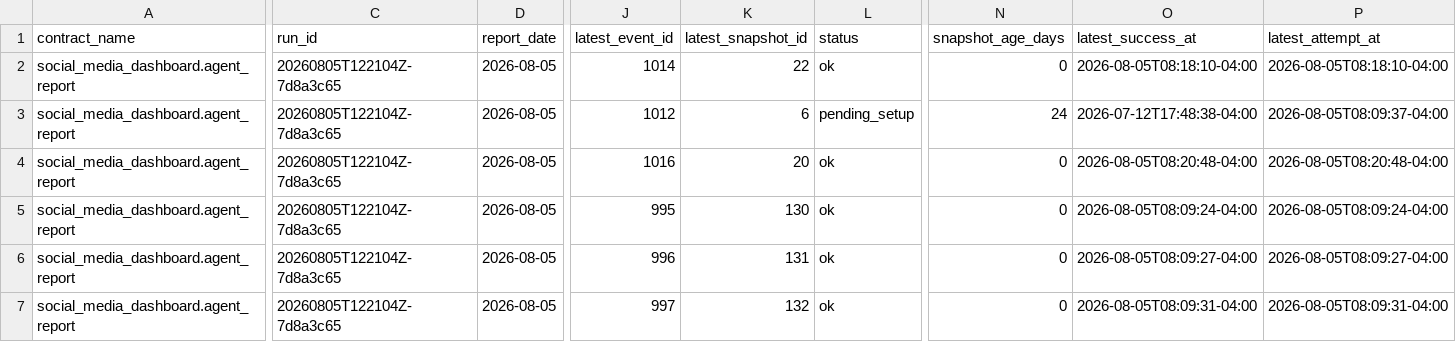
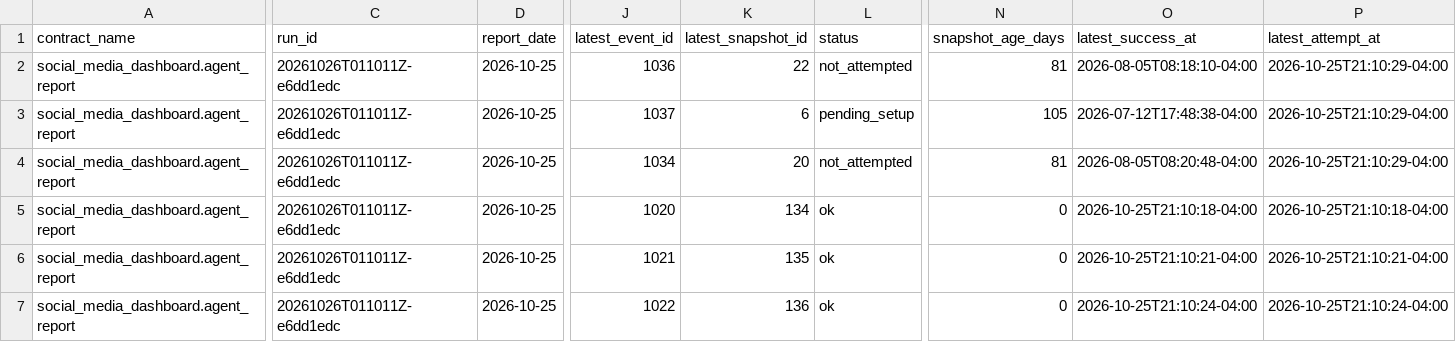
Before and after one commit to Trippaeon3/sublime-social-tracker-site, a CSV file: dashboard/data/agent_source_status.csv, drawn as a sheet; only a part is shown, gaps mark what is left out; the diff covers the shown part only; the diff names each change by its address in the sheet, - before the commit and + after, or states it on an @@ line.

```diff
--- a/dashboard/data/agent_source_status.csv
+++ b/dashboard/data/agent_source_status.csv
-C2:C7 (run_id): 20260805T122104Z-7d8a3c65
+C2:C7 (run_id): 20261026T011011Z-e6dd1edc
-D2:D7 (report_date): 2026-08-05
+D2:D7 (report_date): 2026-10-25
-J2 (latest_event_id): 1014
+J2 (latest_event_id): 1036
-L2 (status): ok
+L2 (status): not_attempted
-N2 (snapshot_age_days): 0
+N2 (snapshot_age_days): 81
-P2 (latest_attempt_at): 2026-08-05T08:18:10-04:00
+P2 (latest_attempt_at): 2026-10-25T21:10:29-04:00
-J3 (latest_event_id): 1012
+J3 (latest_event_id): 1037
-N3 (snapshot_age_days): 24
+N3 (snapshot_age_days): 105
-P3 (latest_attempt_at): 2026-08-05T08:09:37-04:00
+P3 (latest_attempt_at): 2026-10-25T21:10:29-04:00
-J4 (latest_event_id): 1016
+J4 (latest_event_id): 1034
-L4 (status): ok
+L4 (status): not_attempted
-N4 (snapshot_age_days): 0
+N4 (snapshot_age_days): 81
-P4 (latest_attempt_at): 2026-08-05T08:20:48-04:00
+P4 (latest_attempt_at): 2026-10-25T21:10:29-04:00
-J5 (latest_event_id): 995
+J5 (latest_event_id): 1020
-K5 (latest_snapshot_id): 130
+K5 (latest_snapshot_id): 134
-O5 (latest_success_at): 2026-08-05T08:09:24-04:00
+O5 (latest_success_at): 2026-10-25T21:10:18-04:00
-P5 (latest_attempt_at): 2026-08-05T08:09:24-04:00
+P5 (latest_attempt_at): 2026-10-25T21:10:18-04:00
-J6 (latest_event_id): 996
+J6 (latest_event_id): 1021
-K6 (latest_snapshot_id): 131
+K6 (latest_snapshot_id): 135
-O6 (latest_success_at): 2026-08-05T08:09:27-04:00
+O6 (latest_success_at): 2026-10-25T21:10:21-04:00
-P6 (latest_attempt_at): 2026-08-05T08:09:27-04:00
+P6 (latest_attempt_at): 2026-10-25T21:10:21-04:00
-J7 (latest_event_id): 997
+J7 (latest_event_id): 1022
-K7 (latest_snapshot_id): 132
+K7 (latest_snapshot_id): 136
-O7 (latest_success_at): 2026-08-05T08:09:31-04:00
+O7 (latest_success_at): 2026-10-25T21:10:24-04:00
-P7 (latest_attempt_at): 2026-08-05T08:09:31-04:00
+P7 (latest_attempt_at): 2026-10-25T21:10:24-04:00
```
Also changed, not shown: 106 edited cells elsewhere in this file, dashboard/data/daily_history.csv, dashboard/data/daily_source_health.csv, 12 other files.
